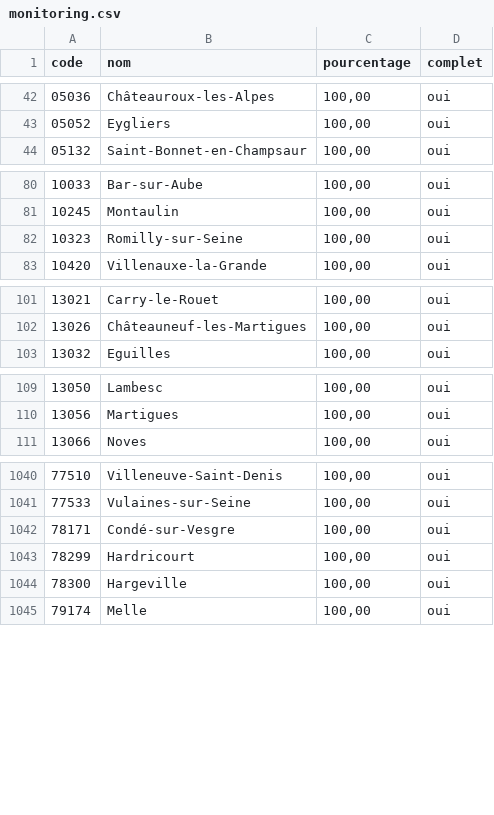
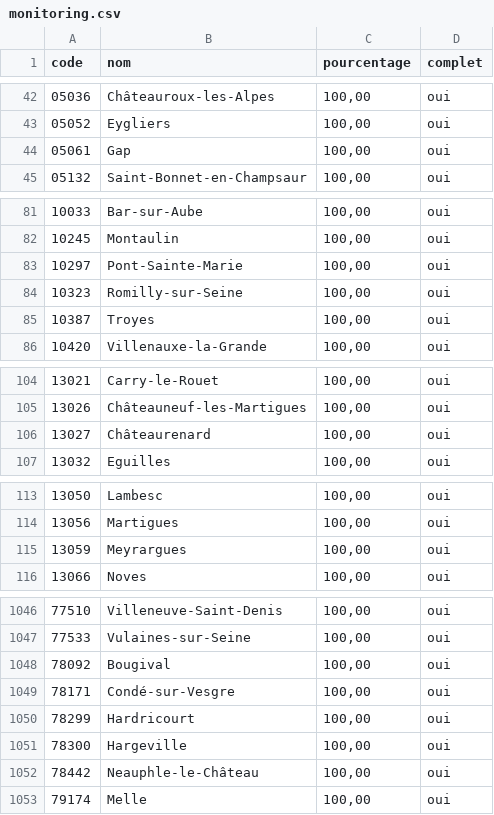
Before and after one commit to adumas1350/MuN26_t2, a CSV file: monitoring.csv, drawn as a sheet; only a part is shown, gaps mark what is left out; the diff covers the shown part only; the diff names each change by its address in the sheet, - before the commit and + after, or states it on an @@ line.

```diff
--- a/monitoring.csv
+++ b/monitoring.csv
+row 44: 05061 | Gap | 100,00 | oui
+row 83: 10297 | Pont-Sainte-Marie | 100,00 | oui
+row 85: 10387 | Troyes | 100,00 | oui
+row 106: 13027 | Châteaurenard | 100,00 | oui
+row 115: 13059 | Meyrargues | 100,00 | oui
+row 1048: 78092 | Bougival | 100,00 | oui
+row 1052: 78442 | Neauphle-le-Château | 100,00 | oui
```
Also changed, not shown: 1 added row elsewhere in this file, resultats_municipales_t2.csv.
